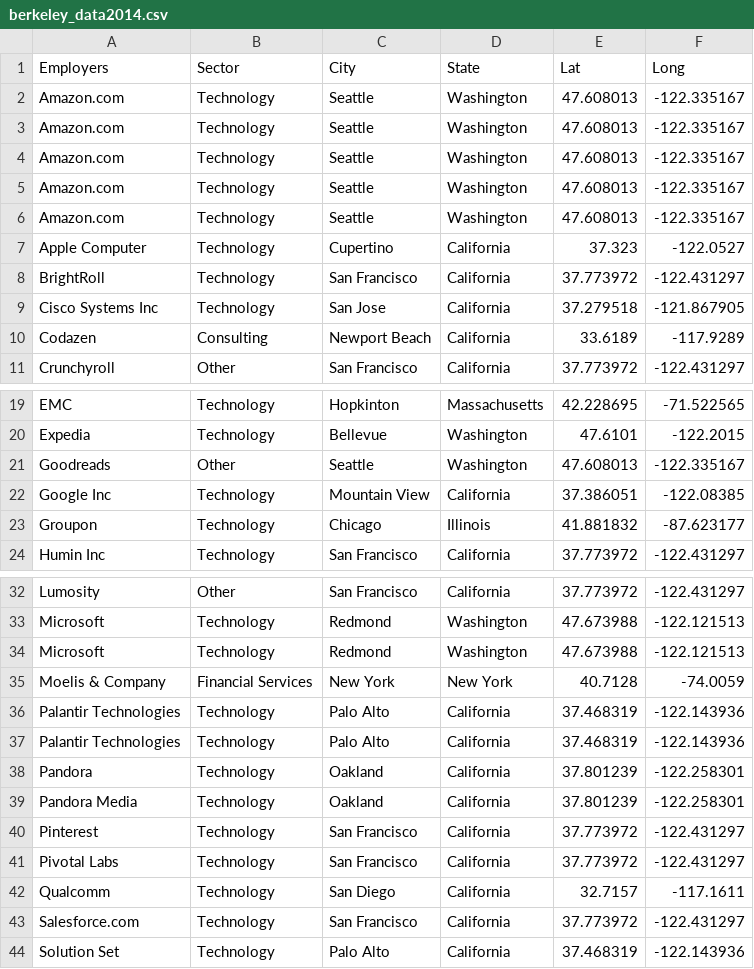
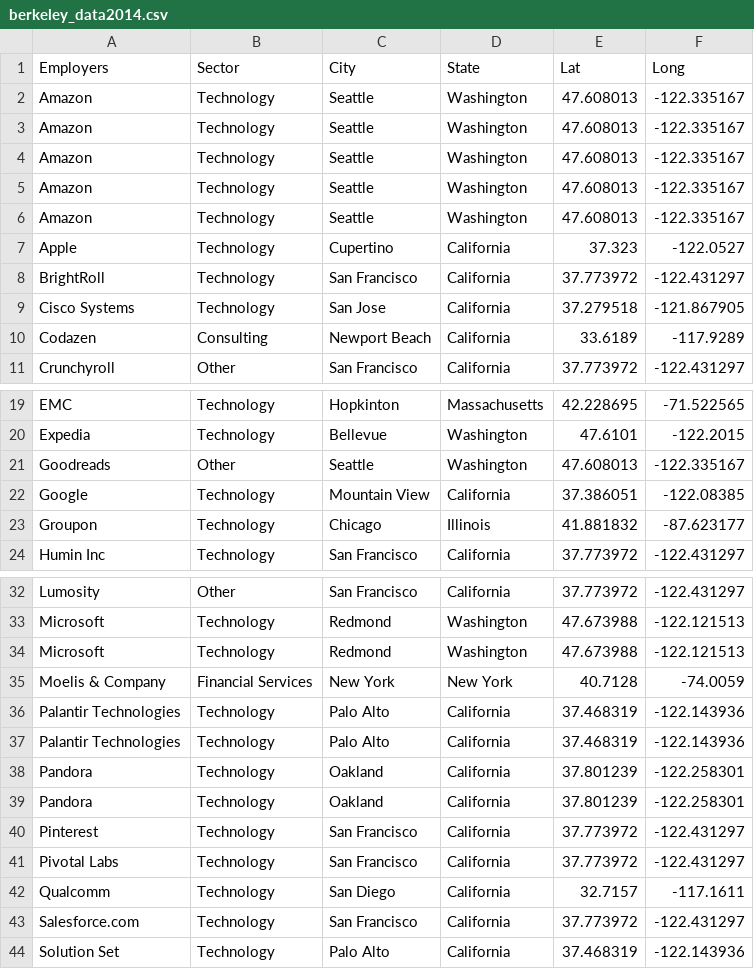
Before and after one commit to justinachen/info3300p1, a CSV file: berkeley_data2014.csv, drawn as a sheet; only a part is shown, gaps mark what is left out.

```diff
--- a/berkeley_data2014.csv
+++ b/berkeley_data2014.csv
@@ -1,10 +1,10 @@
 Employers,Sector,City,State,Lat,Long
-Amazon.com,Technology,Seattle,Washington ,47.608013,-122.335167
-Amazon.com,Technology,Seattle,Washington ,47.608013,-122.335167
-Amazon.com,Technology,Seattle,Washington ,47.608013,-122.335167
-Amazon.com,Technology,Seattle,Washington ,47.608013,-122.335167
-Amazon.com,Technology,Seattle,Washington ,47.608013,-122.335167
-Apple Computer,Technology,Cupertino,California,37.323,-122.0527
+Amazon,Technology,Seattle,Washington ,47.608013,-122.335167
+Amazon,Technology,Seattle,Washington ,47.608013,-122.335167
+Amazon,Technology,Seattle,Washington ,47.608013,-122.335167
+Amazon,Technology,Seattle,Washington ,47.608013,-122.335167
+Amazon,Technology,Seattle,Washington ,47.608013,-122.335167
+Apple,Technology,Cupertino,California,37.323,-122.0527
 BrightRoll,Technology,San Francisco,California,37.773972,-122.431297
-Cisco Systems Inc,Technology,San Jose,California,37.279518,-121.867905
+Cisco Systems,Technology,San Jose,California,37.279518,-121.867905
 Codazen,Consulting,Newport Beach,California,33.6189,-117.9289
@@ -21,3 +21,3 @@ Expedia,Technology,Bellevue,Washington ,47.6101,-122.2015
 Goodreads,Other,Seattle,Washington ,47.608013,-122.335167
-Google Inc,Technology,Mountain View,California,37.386051,-122.08385
+Google,Technology,Mountain View,California,37.386051,-122.08385
 Groupon,Technology,Chicago,Illinois,41.881832,-87.623177
@@ -38,3 +38,3 @@ Palantir Technologies,Technology,Palo Alto,California,37.468319,-122.143936
 Pandora,Technology,Oakland,California,37.801239,-122.258301
-Pandora Media,Technology,Oakland,California,37.801239,-122.258301
+Pandora ,Technology,Oakland,California,37.801239,-122.258301
 Pinterest,Technology,San Francisco,California,37.773972,-122.431297
```
Also changed, not shown: berkeley_data2013.csv, berkeley_data2015.csv, 1 other file.
